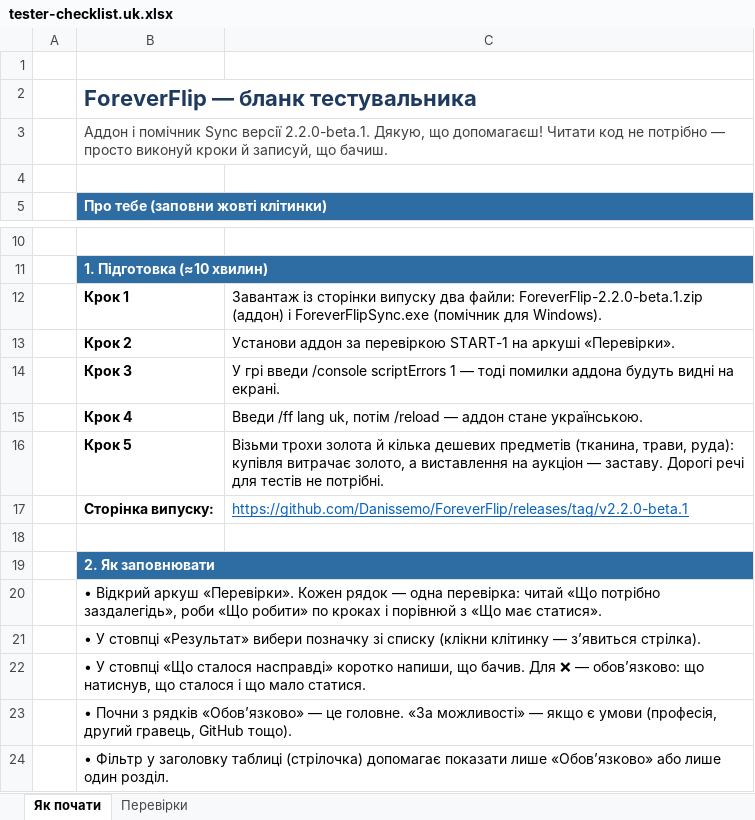
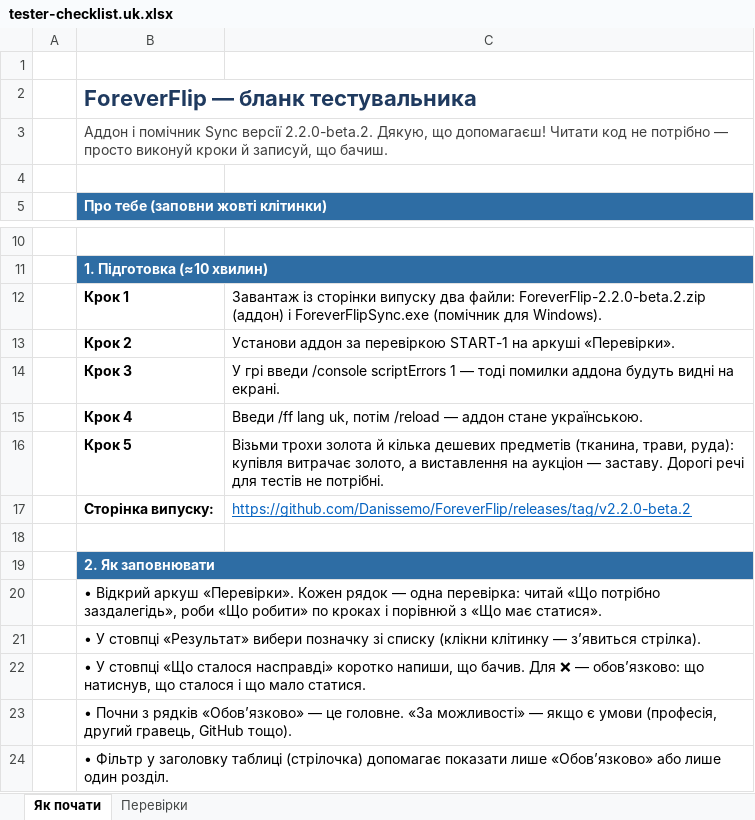
Before and after one commit to Danissemo/ForeverFlip, an Excel workbook: docs/tester-checklist.uk.xlsx, sheet Як почати, drawn as a sheet; only a part is shown, gaps mark what is left out; values as stored, in another font and other column widths than the file's, no borders; the diff names each change by its address in the sheet, - before the commit and + after, or states it on an @@ line.

```diff
--- a/docs/tester-checklist.uk.xlsx (sheet Як почати)
+++ b/docs/tester-checklist.uk.xlsx (sheet Як почати)
-B3: …Sync версії 2.2.0-beta.1. Дякую, що…
+B3: …Sync версії 2.2.0-beta.2. Дякую, що…
-C12: …два файли: ForeverFlip-2.2.0-beta.1.zip (аддон) і…
+C12: …два файли: ForeverFlip-2.2.0-beta.2.zip (аддон) і…
-C17: https://github.com/Danissemo/ForeverFlip/releases/tag/v2.2.0-beta.1
+C17: https://github.com/Danissemo/ForeverFlip/releases/tag/v2.2.0-beta.2
```
Also changed, not shown: 4 other files.
